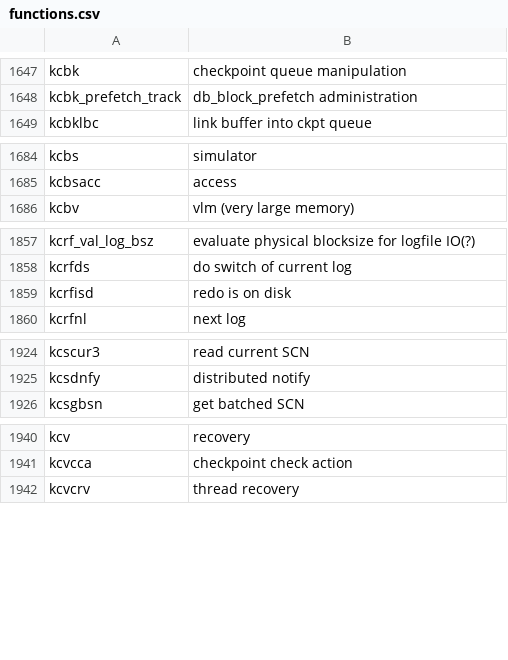
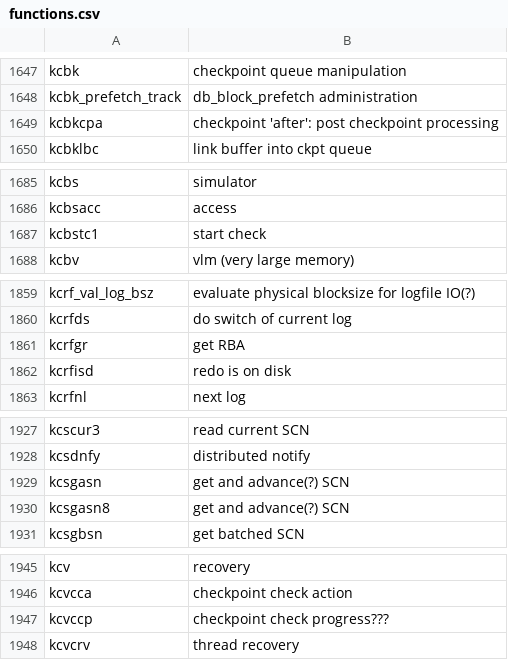
Before and after one commit to skoehler-soocs/ora_db_func_anno, a CSV file: functions.csv, drawn as a sheet; only a part is shown, gaps mark what is left out; the diff names each change by its address in the sheet, - before the commit and + after, or states it on an @@ line.

Commit message:
checkpoint functions

```diff
--- a/functions.csv
+++ b/functions.csv
+row 1649: kcbkcpa | checkpoint 'after': post checkpoint processing
+row 1687: kcbstc1 | start check
+row 1861: kcrfgr | get RBA
+row 1929: kcsgasn | get and advance(?) SCN
+row 1930: kcsgasn8 | get and advance(?) SCN
+row 1947: kcvccp | checkpoint check progress???
```
